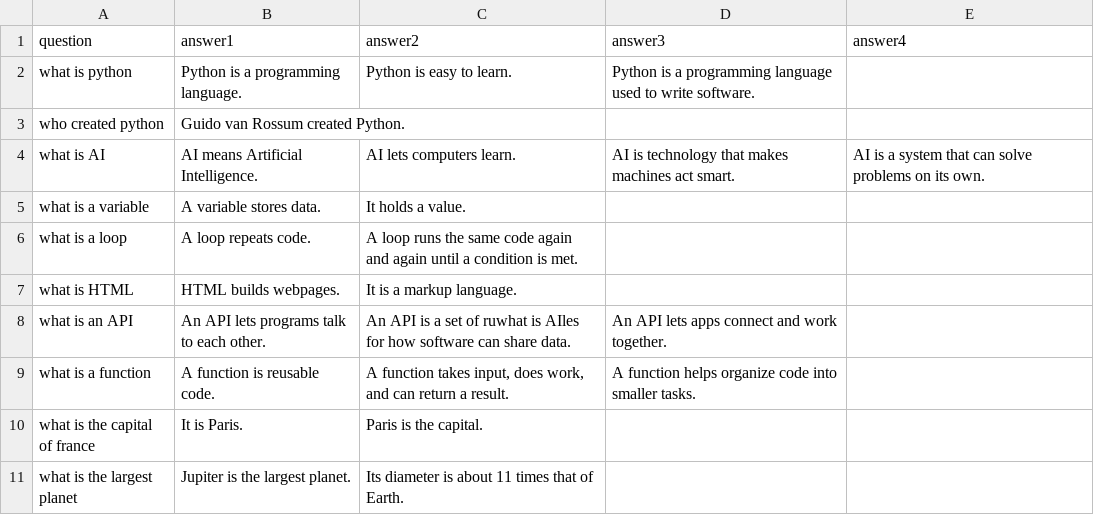
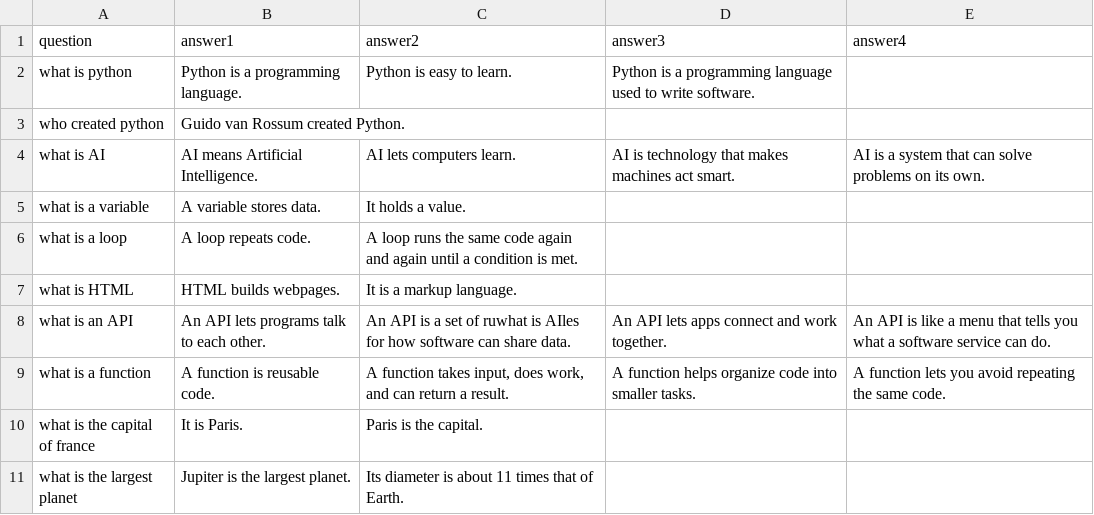
Before and after one commit to Rasol-Okaimi/ChatBot, a CSV file: qa.csv, drawn as a sheet.

Commit message:
Edit qa.csv

```diff
--- a/qa.csv
+++ b/qa.csv
@@ -7,4 +7,4 @@ what is a loop,"A loop repeats code.","A loop runs the same code again and again
 what is HTML,"HTML builds webpages.","It is a markup language.",,
-what is an API,"An API lets programs talk to each other.","An API is a set of ruwhat is AIles for how software can share data.","An API lets apps connect and work together.",
-what is a function,"A function is reusable code.","A function takes input, does work, and can return a result.","A function helps organize code into smaller tasks.",
+what is an API,"An API lets programs talk to each other.","An API is a set of ruwhat is AIles for how software can share data.","An API lets apps connect and work together.","An API is like a menu that tells you what a software service can do."
+what is a function,"A function is reusable code.","A function takes input, does work, and can return a result.","A function helps organize code into smaller tasks.", "A function lets you avoid repeating the same code."
 what is the capital of france,"It is Paris.","Paris is the capital.",,
```
